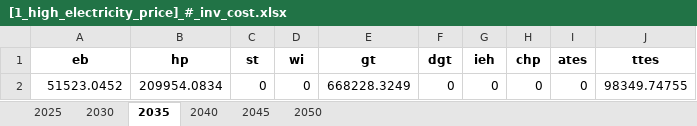
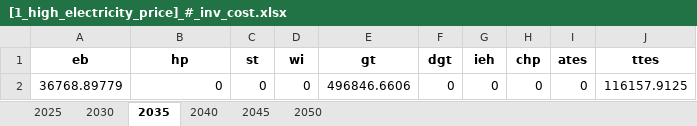
Before and after one commit to SimonJordan/district_thermal_energy_systems_with_power_markets, an Excel workbook: source_code/data/results/[1_high_electricity_price]_#_inv_cost.xlsx, sheet 2035, drawn as a sheet; values as stored, in another font and other column widths than the file's, no borders; the diff names each change by its address in the sheet, - before the commit and + after, or states it on an @@ line.

```diff
--- a/source_code/data/results/[1_high_electricity_price]_#_inv_cost.xlsx (sheet 2035)
+++ b/source_code/data/results/[1_high_electricity_price]_#_inv_cost.xlsx (sheet 2035)
-A2 (eb): 51523.0452
+A2 (eb): 36768.89779
-B2 (hp): 209954.0834
+B2 (hp): 0
-E2 (gt): 668228.3249
+E2 (gt): 496846.6606
-J2 (ttes): 98349.74755
+J2 (ttes): 116157.9125
```
Also changed, not shown: sheet 2030, sheet 2025, source_code/data/results/[0_basic]_#_inv_capacity.xlsx, source_code/data/results/[0_basic]_#_inv_cost.xlsx, 41 other files.
